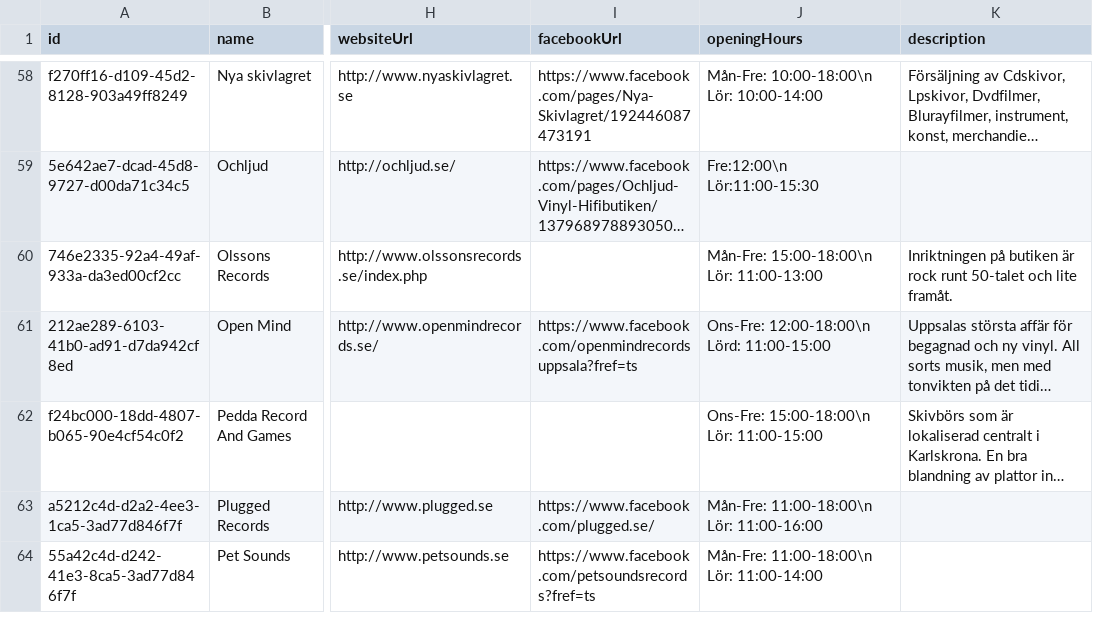
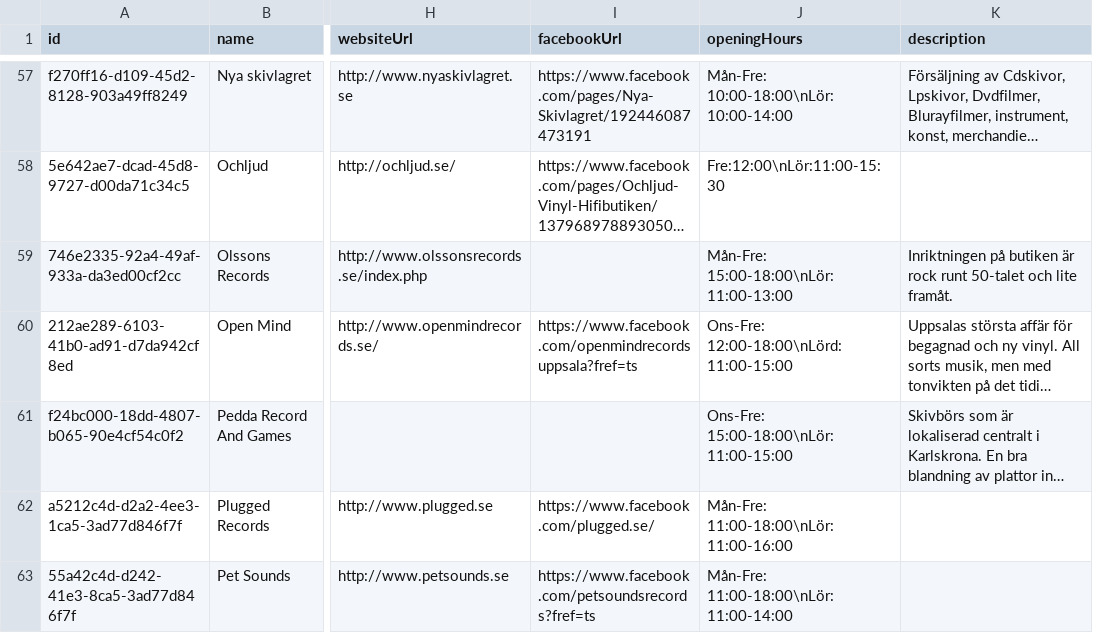
Before and after one commit to danielsaidi/website_vinylsamlaren, a CSV file: _data/stores.csv, drawn as a sheet; only a part is shown, gaps mark what is left out; long unchanged cells end in …; addresses are those after the commit; the diff covers the shown part only; the diff names each change by its address in the sheet, - before the commit and + after, or states it on an @@ line.

```diff
--- a/_data/stores.csv
+++ b/_data/stores.csv
-J57 (openingHours): Mån-Fre: 10:00-18:00\n Lör: 10:00-14:00
+J57 (openingHours): Mån-Fre: 10:00-18:00\nLör: 10:00-14:00
-J58 (openingHours): Fre:12:00\n Lör:11:00-15:30
+J58 (openingHours): Fre:12:00\nLör:11:00-15:30
-J59 (openingHours): Mån-Fre: 15:00-18:00\n Lör: 11:00-13:00
+J59 (openingHours): Mån-Fre: 15:00-18:00\nLör: 11:00-13:00
-J60 (openingHours): Ons-Fre: 12:00-18:00\n Lörd: 11:00-15:00
+J60 (openingHours): Ons-Fre: 12:00-18:00\nLörd: 11:00-15:00
-J61 (openingHours): Ons-Fre: 15:00-18:00\n Lör: 11:00-15:00
+J61 (openingHours): Ons-Fre: 15:00-18:00\nLör: 11:00-15:00
-J62 (openingHours): Mån-Fre: 11:00-18:00\n Lör: 11:00-16:00
+J62 (openingHours): Mån-Fre: 11:00-18:00\nLör: 11:00-16:00
-J63 (openingHours): Mån-Fre: 11:00-18:00\n Lör: 11:00-14:00
+J63 (openingHours): Mån-Fre: 11:00-18:00\nLör: 11:00-14:00
```
Also changed, not shown: 1 added row, 2 removed rows and 93 edited cells elsewhere in this file, 1 other file.
